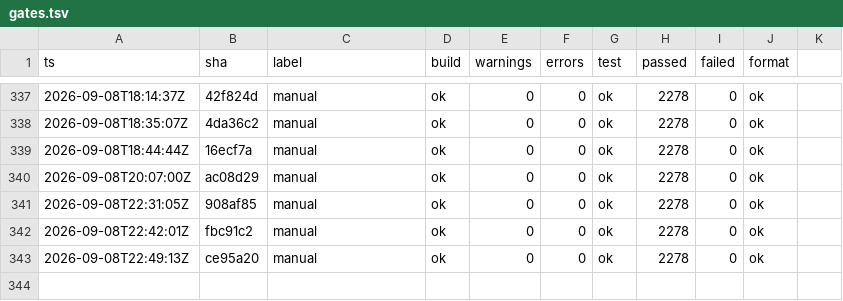
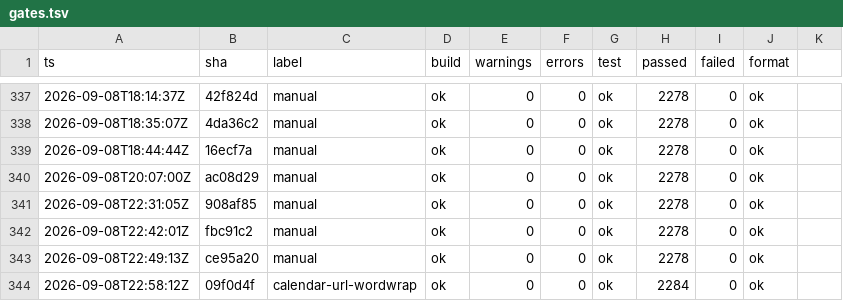
Before and after one commit to headpiece747/ModernWigiDash, a TSV file: .audit/gates.tsv, drawn as a sheet; only a part is shown, gaps mark what is left out; the diff names each change by its address in the sheet, - before the commit and + after, or states it on an @@ line.

Commit message:
fix(widgets): wordwrap long URLs and run-on sentences in calendar widget

```diff
--- a/.audit/gates.tsv
+++ b/.audit/gates.tsv
+row 344: 2026-09-08T22:58:12Z | 09f0d4f | calendar-url-wordwrap | ok | 0 | 0 | ok | 2284 | 0 | ok
```
Also changed, not shown: 6 other files.
